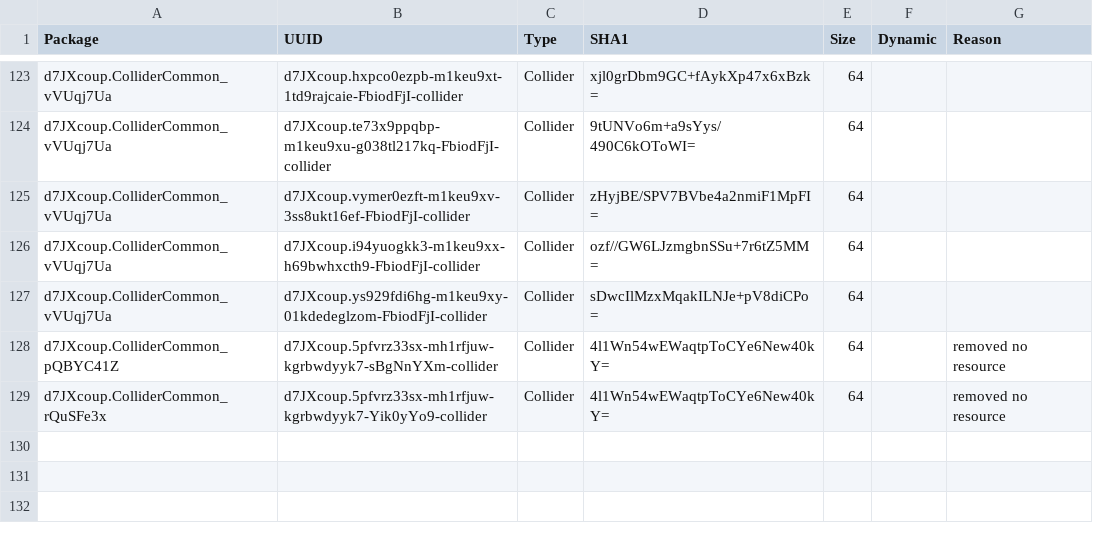
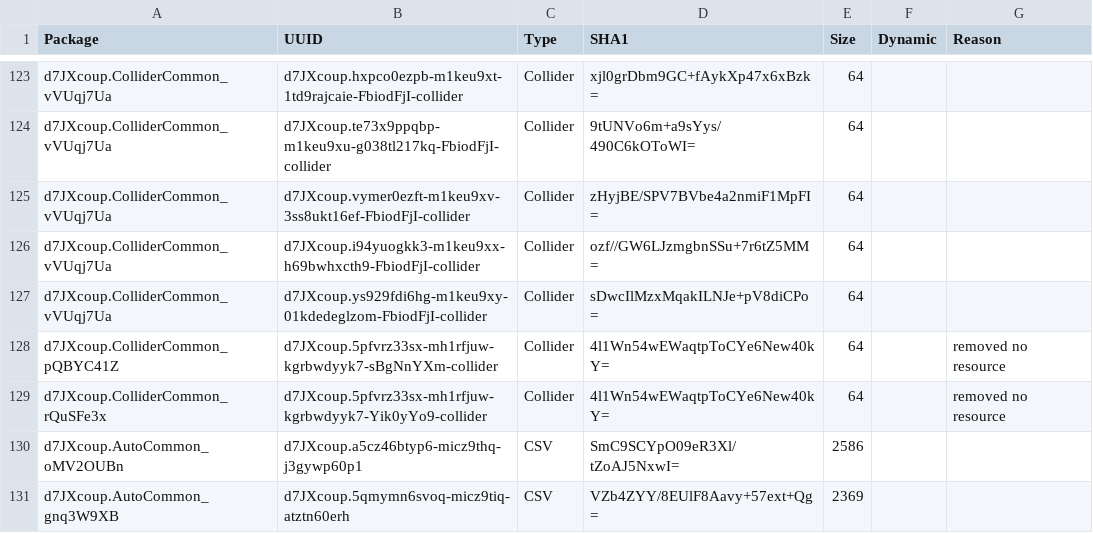
Before and after one commit to WindGod-Project-For-Garena/Offline-PVE, a CSV file: Temp/PackageHistory/last_FERuntime.prl.csv, drawn as a sheet; only a part is shown, gaps mark what is left out.

```diff
--- a/Temp/PackageHistory/last_FERuntime.prl.csv
+++ b/Temp/PackageHistory/last_FERuntime.prl.csv
@@ -129 +129,3 @@ d7JXcoup.ColliderCommon_pQBYC41Z,d7JXcoup.5pfvrz33sx-mh1rfjuw-kgrbwdyyk7-sBgNnYX
 d7JXcoup.ColliderCommon_rQuSFe3x,d7JXcoup.5pfvrz33sx-mh1rfjuw-kgrbwdyyk7-Yik0yYo9-collider,Collider,4l1Wn54wEWaqtpToCYe6New40kY=,64,,removed no resource
+d7JXcoup.AutoCommon_oMV2OUBn,d7JXcoup.a5cz46btyp6-micz9thq-j3gywp60p1,CSV,SmC9SCYpO09eR3Xl/tZoAJ5NxwI=,2586,,
+d7JXcoup.AutoCommon_gnq3W9XB,d7JXcoup.5qmymn6svoq-micz9tiq-atztn60erh,CSV,VZb4ZYY/8EUlF8Aavy+57ext+Qg=,2369,,
```
Also changed, not shown: Assets/Scripts/DataCSV/Skill_1_CardData.csv, Assets/Scripts/DataCSV/Skill_2_CardData.csv, 25 other files.
